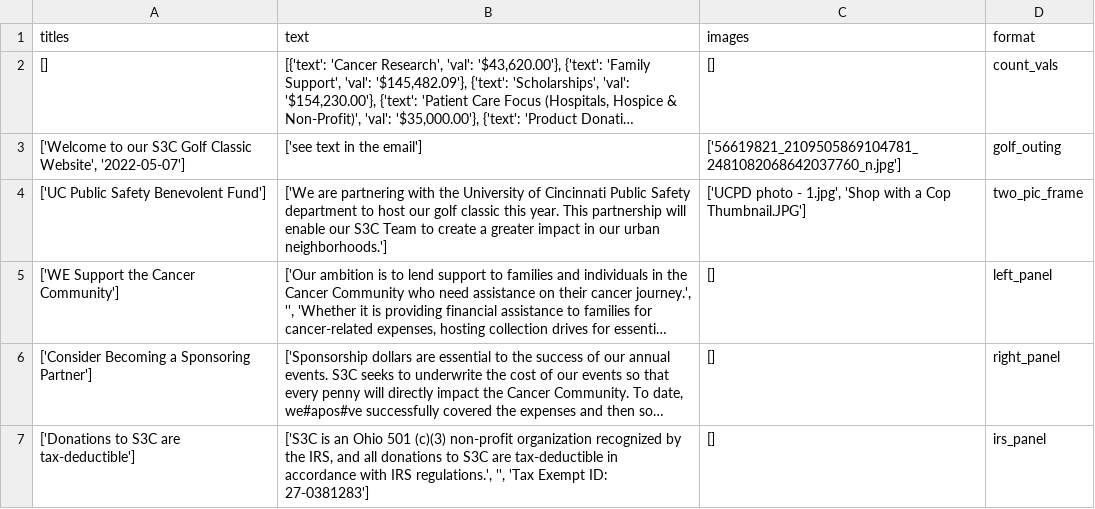
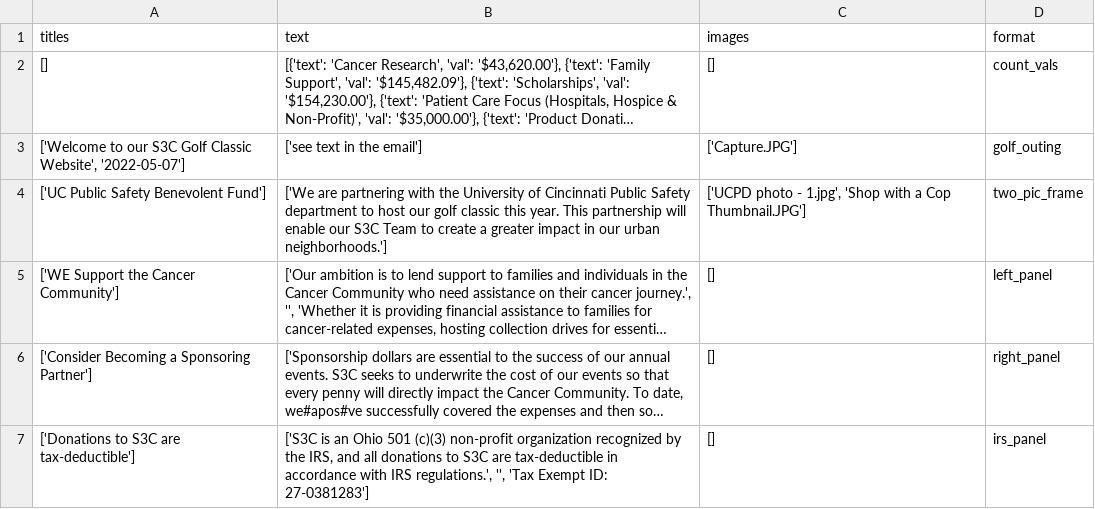
Before and after one commit to S3Cincinnati/s3cwebsite, a CSV file: media/static_page_data/home.csv, drawn as a sheet; long unchanged cells end in …; the diff names each change by its address in the sheet, - before the commit and + after, or states it on an @@ line.

Commit message:
Deploy new static files

```diff
--- a/media/static_page_data/home.csv
+++ b/media/static_page_data/home.csv
-C3 (images): ['56619821_2109505869104781_2481082068642037760_n.jpg']
+C3 (images): ['Capture.JPG']
```
Also changed, not shown: 1 other file.
